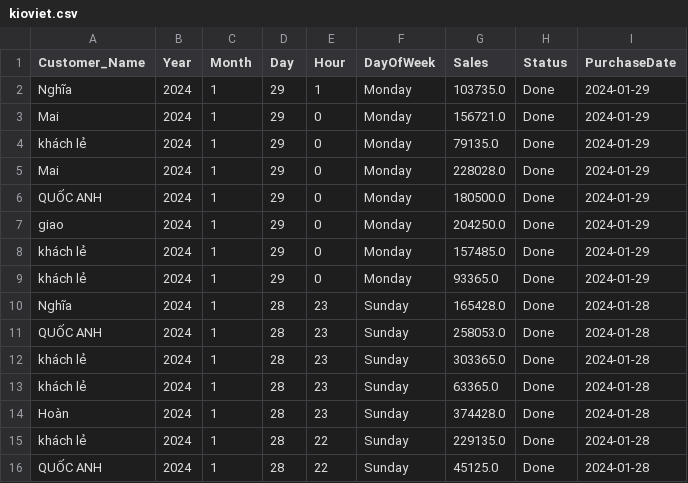
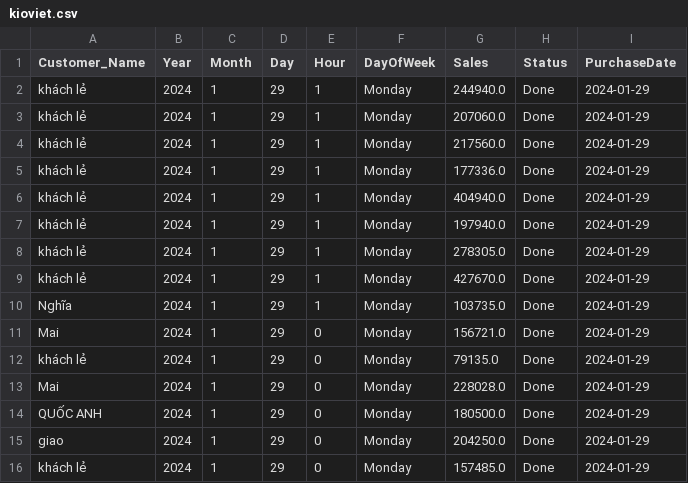
Before and after one commit to johntrinhnhat/72-Billiards-Club, a CSV file: kioviet.csv, drawn as a sheet; only a part is shown; the shorter side is filled out with more unchanged rows; the diff names each change by its address in the sheet, - before the commit and + after, or states it on an @@ line.

```diff
--- a/kioviet.csv
+++ b/kioviet.csv
+row 2: khách lẻ | 2024 | 1 | 29 | 1 | Monday | 244940.0 | Done | 2024-01-29
+row 3: khách lẻ | 2024 | 1 | 29 | 1 | Monday | 207060.0 | Done | 2024-01-29
+row 4: khách lẻ | 2024 | 1 | 29 | 1 | Monday | 217560.0 | Done | 2024-01-29
+row 5: khách lẻ | 2024 | 1 | 29 | 1 | Monday | 177336.0 | Done | 2024-01-29
+row 6: khách lẻ | 2024 | 1 | 29 | 1 | Monday | 404940.0 | Done | 2024-01-29
+row 7: khách lẻ | 2024 | 1 | 29 | 1 | Monday | 197940.0 | Done | 2024-01-29
+row 8: khách lẻ | 2024 | 1 | 29 | 1 | Monday | 278305.0 | Done | 2024-01-29
+row 9: khách lẻ | 2024 | 1 | 29 | 1 | Monday | 427670.0 | Done | 2024-01-29
```
Also changed, not shown: 1 other file.
